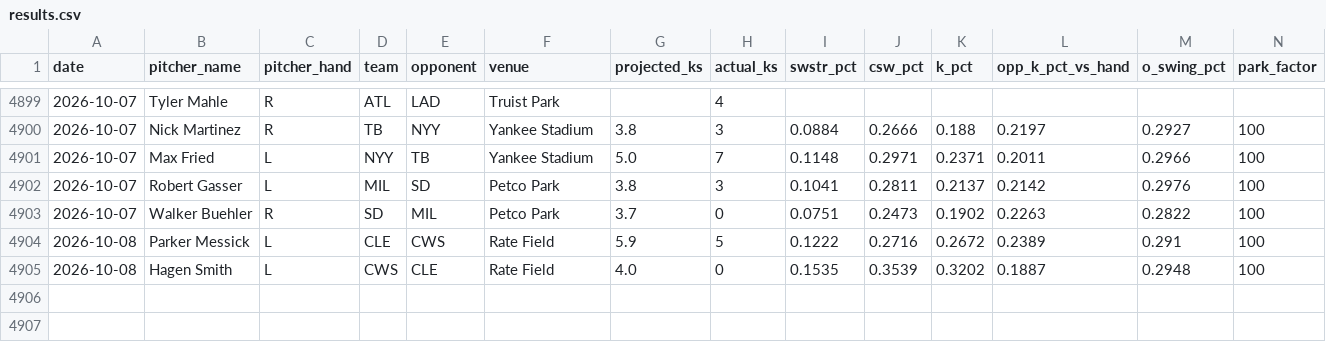
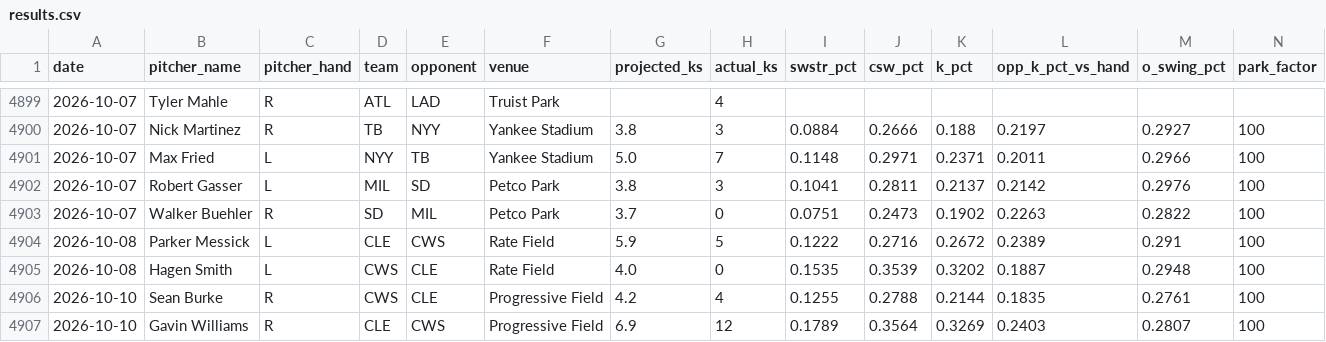
Before and after one commit to kev-zav/MLBSharp, a CSV file: results.csv, drawn as a sheet; only a part is shown, gaps mark what is left out; rows hold the shown columns only; the diff names each change by its address in the sheet, - before the commit and + after, or states it on an @@ line.

Commit message:
Auto results log 2026-10-11

```diff
--- a/results.csv
+++ b/results.csv
+row 4906: 2026-10-10 | Sean Burke | R | CWS | CLE | Progressive Field | 4.2 | 4 | 0.1255 | 0.2788 | 0.2144 | 0.1835 | 0.2761 | 100
+row 4907: 2026-10-10 | Gavin Williams | R | CLE | CWS | Progressive Field | 6.9 | 12 | 0.1789 | 0.3564 | 0.3269 | 0.2403 | 0.2807 | 100
```
Also changed, not shown: 1 other file.
